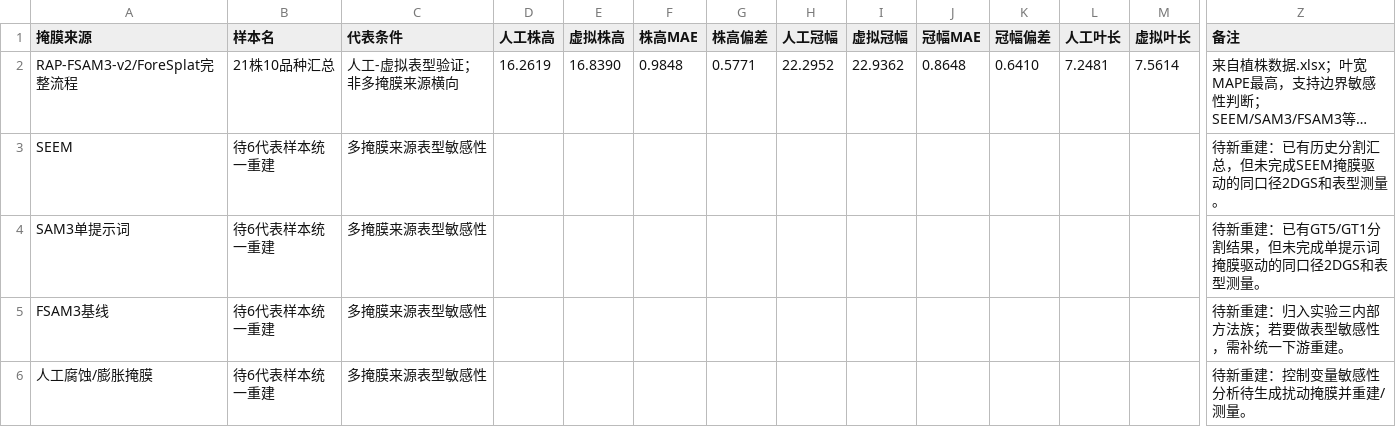
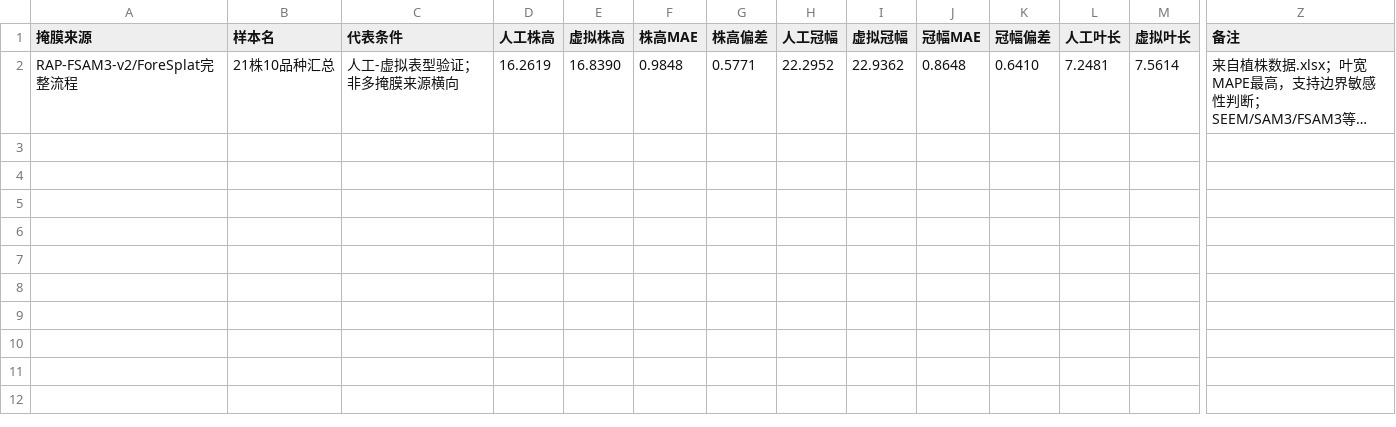
Before and after one commit to LiuLiShenShe/ForeSplat, a CSV file: examples/paper_tables/phenotype_error_by_mask_quality.csv, drawn as a sheet; only a part is shown, gaps mark what is left out; long unchanged cells end in …; rows hold the shown columns only; the diff names each change by its address in the sheet, - before the commit and + after, or states it on an @@ line.

Commit message:
Update phenotype_error_by_mask_quality.csv

```diff
--- a/examples/paper_tables/phenotype_error_by_mask_quality.csv
+++ b/examples/paper_tables/phenotype_error_by_mask_quality.csv
-row 3: SEEM | 待6代表样本统一重建 | 多掩膜来源表型敏感性 |  |  |  |  |  |  |  |  |  |  | 待新重建：已有历史分割汇总，但未完成SEEM掩膜驱动的同口径2DGS和表型测量。
-row 4: SAM3单提示词 | 待6代表样本统一重建 | 多掩膜来源表型敏感性 |  |  |  |  |  |  |  |  |  |  | 待新重建：已有GT5/GT1分割结果，但未完成单提示词掩膜驱动的同口径2DGS和表型测量。
-row 5: FSAM3基线 | 待6代表样本统一重建 | 多掩膜来源表型敏感性 |  |  |  |  |  |  |  |  |  |  | 待新重建：归入实验三内部方法族；若要做表型敏感性，需补统一下游重建。
-row 6: 人工腐蚀/膨胀掩膜 | 待6代表样本统一重建 | 多掩膜来源表型敏感性 |  |  |  |  |  |  |  |  |  |  | 待新重建：控制变量敏感性分析待生成扰动掩膜并重建/测量。
```
